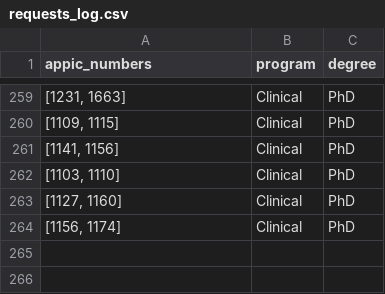
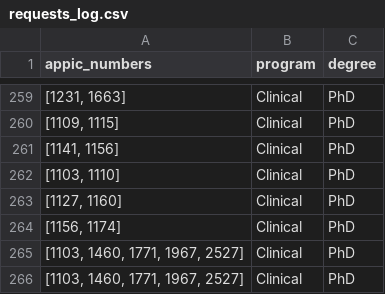
Before and after one commit to EwokOzwok/appicrecommender, a CSV file: requests_log.csv, drawn as a sheet; only a part is shown, gaps mark what is left out.

```diff
--- a/requests_log.csv
+++ b/requests_log.csv
@@ -264 +264,3 @@ appic_numbers,program,degree
 "[1156, 1174]",Clinical,PhD
+"[1103, 1460, 1771, 1967, 2527]",Clinical,PhD
+"[1103, 1460, 1771, 1967, 2527]",Clinical,PhD
```
Also changed, not shown: 1 other file.
